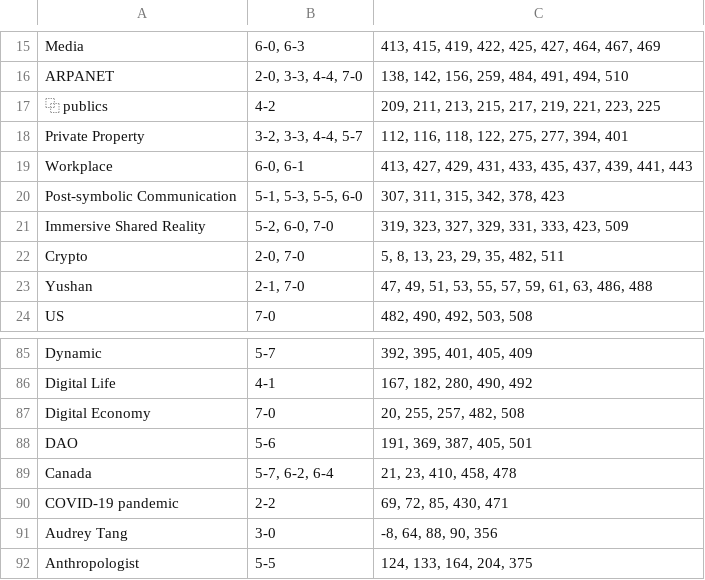
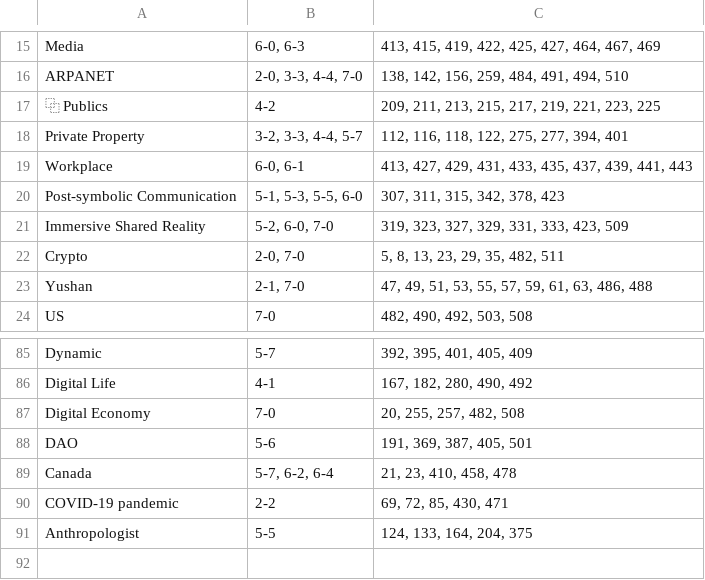
Before and after one commit to pluralitybook/plurality, a TSV file: scripts/index/too_many_occurrence.tsv, drawn as a sheet; only a part is shown, gaps mark what is left out.

```diff
--- a/scripts/index/too_many_occurrence.tsv
+++ b/scripts/index/too_many_occurrence.tsv
@@ -16,3 +16,3 @@ Media	6-0, 6-3	413, 415, 419, 422, 425, 427, 464, 467, 469
 ARPANET	2-0, 3-3, 4-4, 7-0	138, 142, 156, 259, 484, 491, 494, 510
-⿻ publics	4-2	209, 211, 213, 215, 217, 219, 221, 223, 225
+⿻ Publics	4-2	209, 211, 213, 215, 217, 219, 221, 223, 225
 Private Property	3-2, 3-3, 4-4, 5-7	112, 116, 118, 122, 275, 277, 394, 401
@@ -90,3 +90,2 @@ Canada	5-7, 6-2, 6-4	21, 23, 410, 458, 478
 COVID-19 pandemic	2-2	69, 72, 85, 430, 471
-Audrey Tang	3-0	-8, 64, 88, 90, 356
 Anthropologist	5-5	124, 133, 164, 204, 375
```
Also changed, not shown: scripts/index/Plurality Book Indexing Exercise - Candidates.csv, scripts/index/index_with_claude.tsv, 2 other files.
